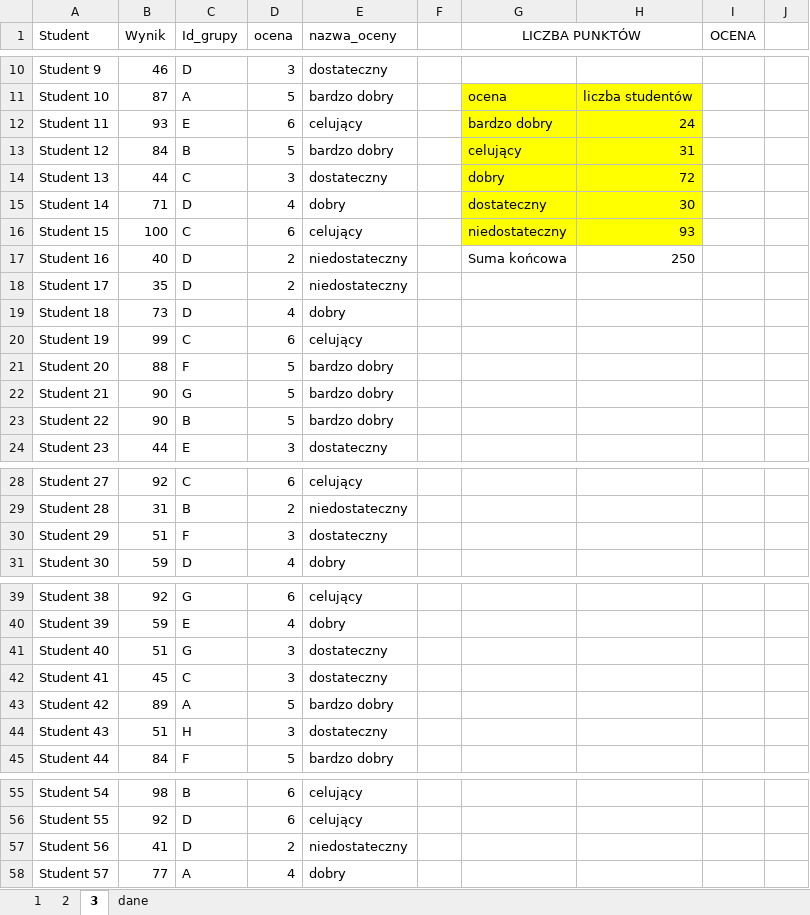
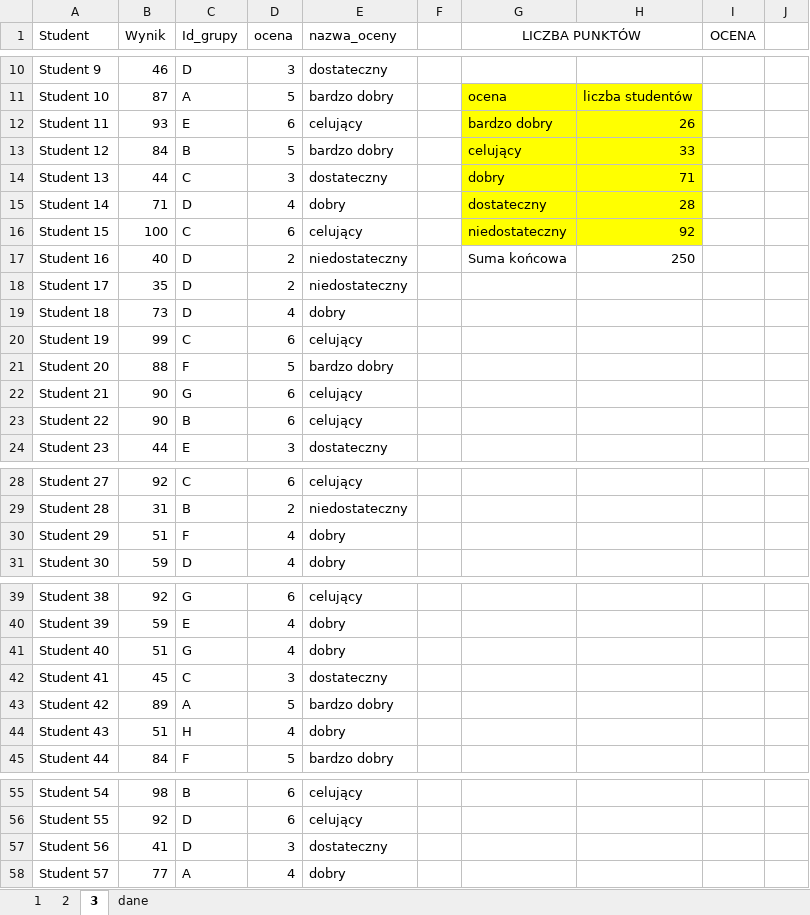
Before and after one commit to obieuz/informatyka-matura, an Excel workbook: 2020PP/ZADANIE6.xlsx, sheet 3, drawn as a sheet; only a part is shown, gaps mark what is left out; values as stored, in another font and other column widths than the file's, no borders; charts and pictures and table styles not drawn; the diff covers the shown part only; the diff names each change by its address in the sheet, - before the commit and + after, or states it on an @@ line.

```diff
--- a/2020PP/ZADANIE6.xlsx (sheet 3)
+++ b/2020PP/ZADANIE6.xlsx (sheet 3)
-H12: 24
+H12: 26
-H13: 31
+H13: 33
-H14: 72
+H14: 71
-H15: 30
+H15: 28
-H16: 93
+H16: 92
-D22:D23 (ocena): 5
+D22:D23 (ocena): 6
-E22:E23 (nazwa_oceny): bardzo dobry
+E22:E23 (nazwa_oceny): celujący
-D30 (ocena): 3
+D30 (ocena): 4
-E30 (nazwa_oceny): dostateczny
+E30 (nazwa_oceny): dobry
-D41 (ocena): 3
+D41 (ocena): 4
-E41 (nazwa_oceny): dostateczny
+E41 (nazwa_oceny): dobry
-D44 (ocena): 3
+D44 (ocena): 4
-E44 (nazwa_oceny): dostateczny
+E44 (nazwa_oceny): dobry
-D57 (ocena): 2
+D57 (ocena): 3
-E57 (nazwa_oceny): niedostateczny
+E57 (nazwa_oceny): dostateczny
```
Also changed, not shown: 8 edited cells elsewhere in this sheet, formulas that keep their value, charts or pictures, 3 other files.
